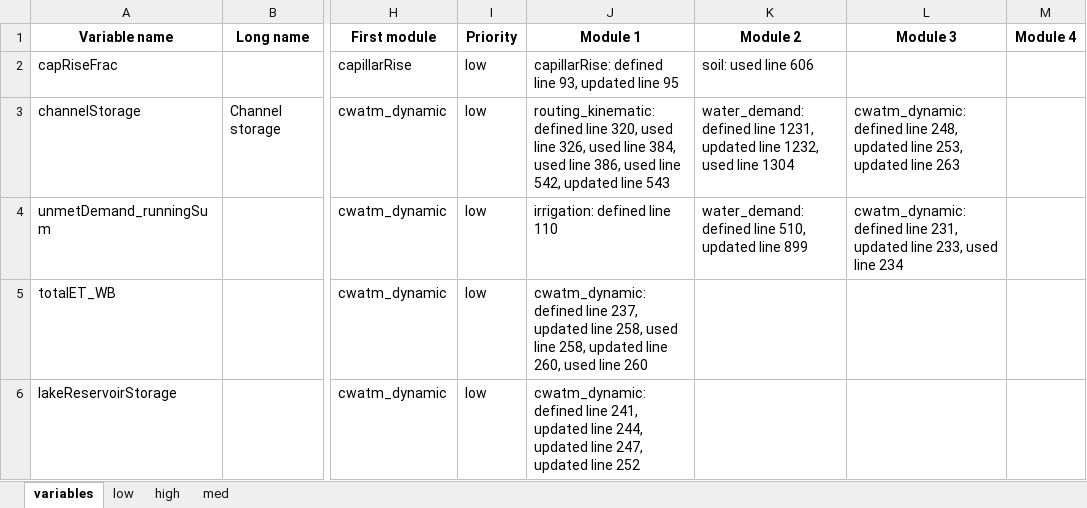
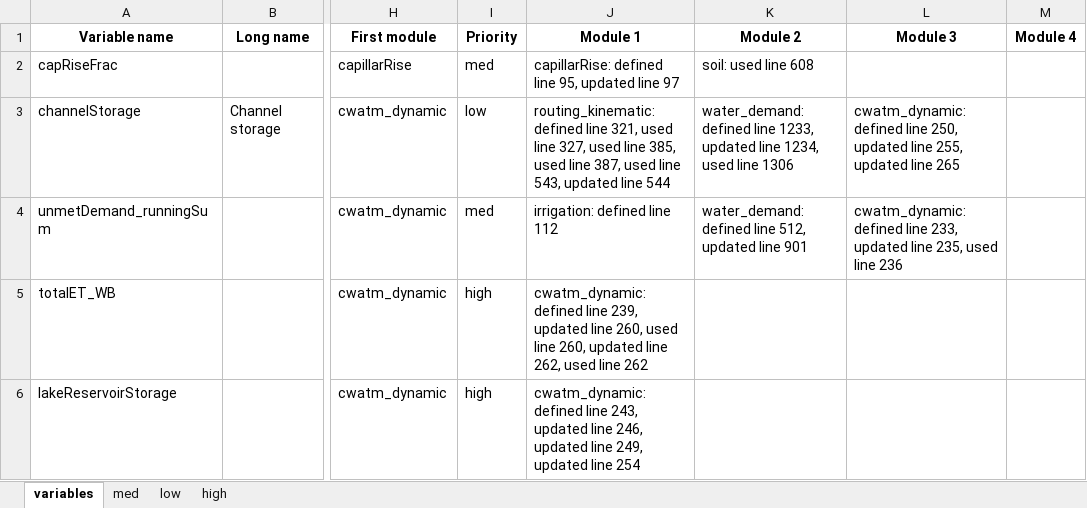
Before and after one commit to iiasa/CWatM, an Excel workbook: Toolkit/variable_documentation/selfvar.xlsx, sheet variables, drawn as a sheet; only a part is shown, gaps mark what is left out; values as stored, in another font and other column widths than the file's, no borders; the diff covers the shown part only; the diff names each change by its address in the sheet, - before the commit and + after, or states it on an @@ line.

```diff
--- a/Toolkit/variable_documentation/selfvar.xlsx (sheet variables)
+++ b/Toolkit/variable_documentation/selfvar.xlsx (sheet variables)
@@ sheet tab order changed: variables | med | low | high @@
-I2 (Priority): low
+I2 (Priority): med
-J2 (Module 1): …defined line 93, updated line 95
+J2 (Module 1): …defined line 95, updated line 97
-K2 (Module 2): soil: used line 606
+K2 (Module 2): soil: used line 608
-J3 (Module 1): …defined line 320, used line 326, used line 384, used line 386, used line 542, updated line 543
+J3 (Module 1): …defined line 321, used line 327, used line 385, used line 387, used line 543, updated line 544
-K3 (Module 2): …defined line 1231, updated line 1232, used line 1304
+K3 (Module 2): …defined line 1233, updated line 1234, used line 1306
-L3 (Module 3): …defined line 248, updated line 253, updated line 263
+L3 (Module 3): …defined line 250, updated line 255, updated line 265
-I4 (Priority): low
+I4 (Priority): med
-J4 (Module 1): irrigation: defined line 110
+J4 (Module 1): irrigation: defined line 112
-K4 (Module 2): …defined line 510, updated line 899
+K4 (Module 2): …defined line 512, updated line 901
-L4 (Module 3): …defined line 231, updated line 233, used line 234
+L4 (Module 3): …defined line 233, updated line 235, used line 236
-I5:I6 (Priority): low
+I5:I6 (Priority): high
-J5 (Module 1): …defined line 237, updated line 258, used line 258, updated line 260, used line 260
+J5 (Module 1): …defined line 239, updated line 260, used line 260, updated line 262, used line 262
-J6 (Module 1): …defined line 241, updated line 244, updated line 247, updated line 252
+J6 (Module 1): …defined line 243, updated line 246, updated line 249, updated line 254
```
Also changed, not shown: 1574 edited cells elsewhere in this sheet, sheet low, sheet high, sheet med, 33 other files.
